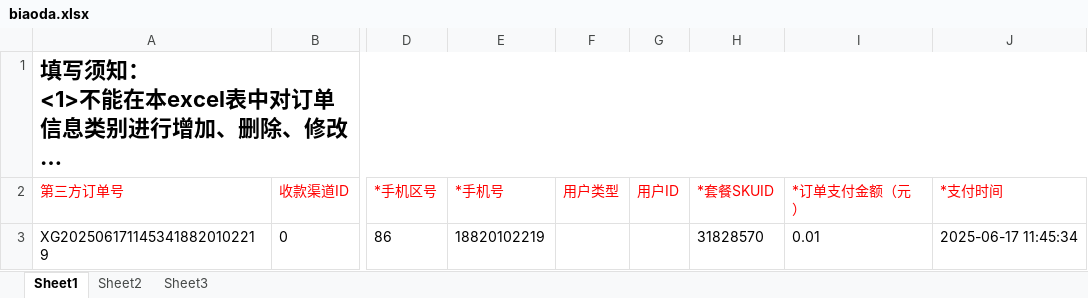
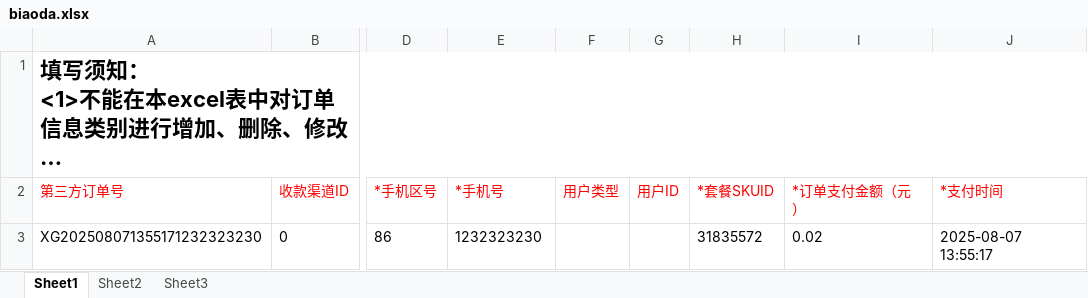
Before and after one commit to tanxingui/hltn_demo, an Excel workbook: API/CreateData/biaoda.xlsx, sheet Sheet1, drawn as a sheet; only a part is shown, gaps mark what is left out; long unchanged cells end in …; values as stored, in another font and other column widths than the file's, no borders; the diff names each change by its address in the sheet, - before the commit and + after, or states it on an @@ line.

```diff
--- a/API/CreateData/biaoda.xlsx (sheet Sheet1)
+++ b/API/CreateData/biaoda.xlsx (sheet Sheet1)
-A3 (第三方订单号): XG2025061711453418820102219
+A3 (第三方订单号): XG202508071355171232323230
-E3 (*手机号): 18820102219
+E3 (*手机号): 1232323230
-H3 (*套餐SKUID): 31828570
+H3 (*套餐SKUID): 31835572
-I3 (*订单支付金额（元）): 0.01
+I3 (*订单支付金额（元）): 0.02
-J3 (*支付时间): 2025-06-17 11:45:34
+J3 (*支付时间): 2025-08-07 13:55:17
```
Also changed, not shown: API/CreateData/yizhi.xlsx, 11 other files.
